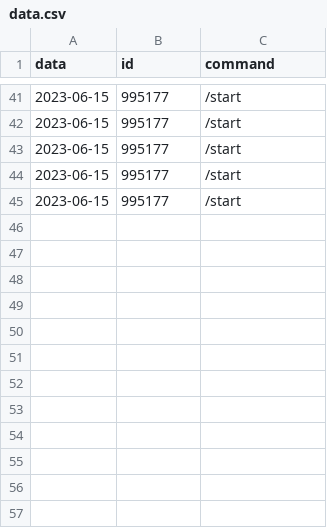
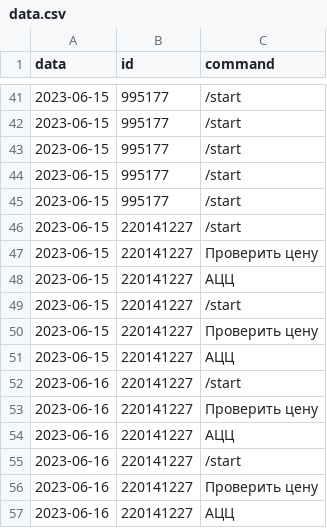
Before and after one commit to Trohimets/Bot_medicament, a CSV file: data.csv, drawn as a sheet; only a part is shown, gaps mark what is left out; the diff names each change by its address in the sheet, - before the commit and + after, or states it on an @@ line.

```diff
--- a/data.csv
+++ b/data.csv
+row 46: 2023-06-15 | 220141227 | /start
+row 47: 2023-06-15 | 220141227 | Проверить цену
+row 48: 2023-06-15 | 220141227 | АЦЦ
+row 49: 2023-06-15 | 220141227 | /start
+row 50: 2023-06-15 | 220141227 | Проверить цену
+row 51: 2023-06-15 | 220141227 | АЦЦ
+row 52: 2023-06-16 | 220141227 | /start
+row 53: 2023-06-16 | 220141227 | Проверить цену
+row 54: 2023-06-16 | 220141227 | АЦЦ
+row 55: 2023-06-16 | 220141227 | /start
+row 56: 2023-06-16 | 220141227 | Проверить цену
+row 57: 2023-06-16 | 220141227 | АЦЦ
```
Also changed, not shown: 1 other file.
